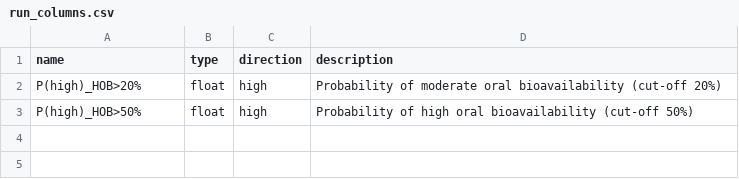
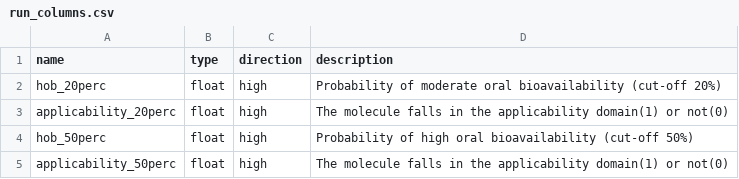
Before and after one commit to ersilia-os/eos2lqb, a CSV file: model/framework/columns/run_columns.csv, drawn as a sheet.

Commit message:
update model

```diff
--- a/model/framework/columns/run_columns.csv
+++ b/model/framework/columns/run_columns.csv
@@ -1,3 +1,5 @@
 name,type,direction,description
-P(high)_HOB>20%,float,high,Probability of moderate oral bioavailability (cut-off 20%)
-P(high)_HOB>50%,float,high,Probability of high oral bioavailability (cut-off 50%)
+hob_20perc,float,high,Probability of moderate oral bioavailability (cut-off 20%)
+applicability_20perc,float,high,The molecule falls in the applicability domain(1) or not(0)
+hob_50perc,float,high,Probability of high oral bioavailability (cut-off 50%)
+applicability_50perc,float,high,The molecule falls in the applicability domain(1) or not(0)
```
Also changed, not shown: 17 other files.
